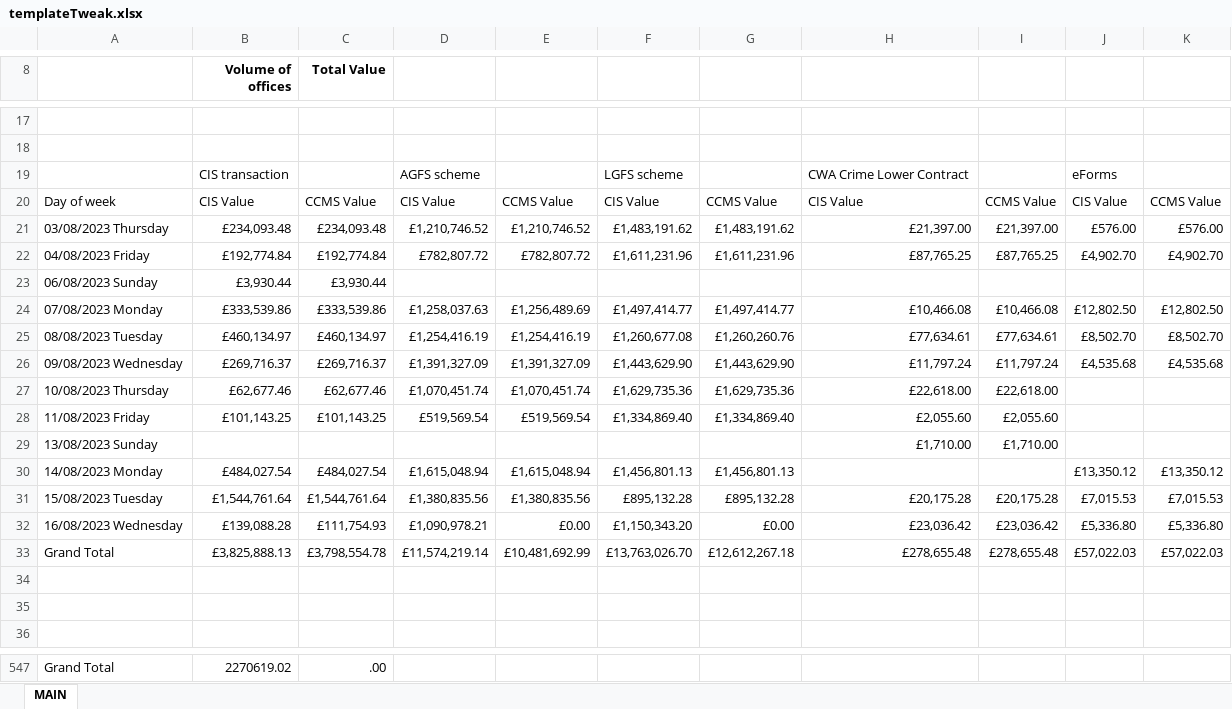
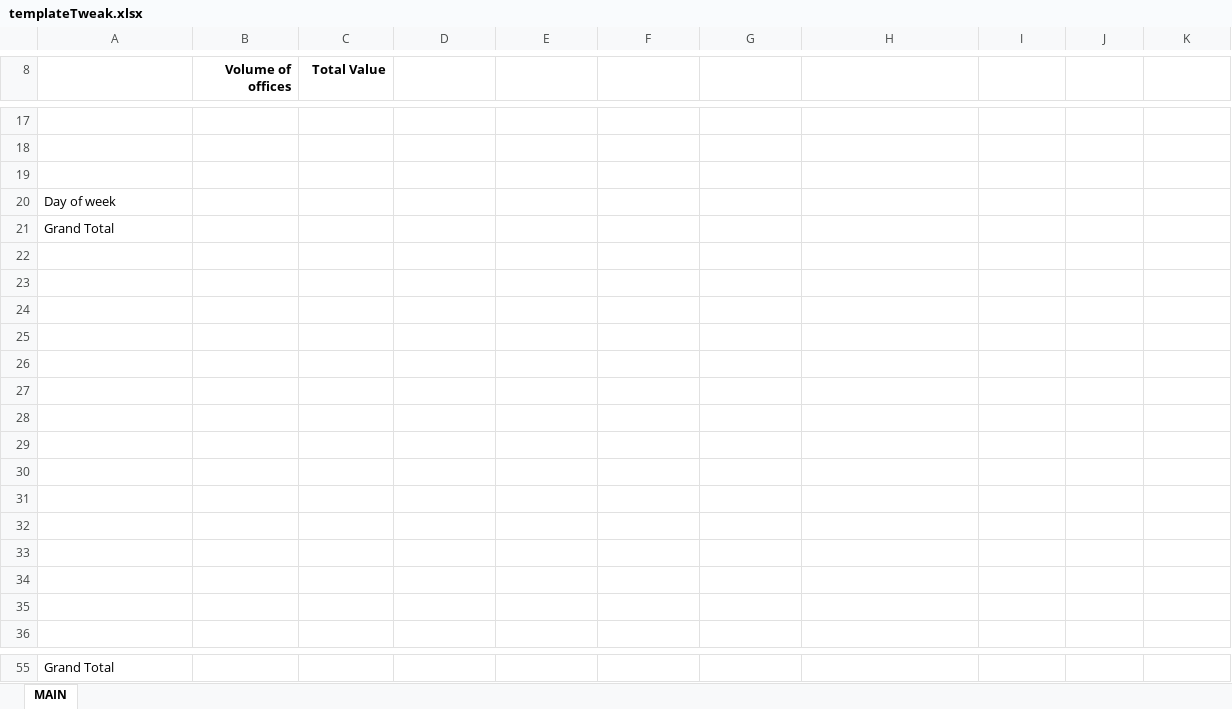
Before and after one commit to ministryofjustice/payforlegalaid, an Excel workbook: src/main/resources/templateTweak.xlsx, sheet MAIN, drawn as a sheet; only a part is shown, gaps mark what is left out; values as stored, in another font and other column widths than the file's, no borders; removed rows and columns are numbered as before the commit, all else as after; the diff covers the shown part only; the diff names each change by its address in the sheet, - before the commit and + after, or states it on an @@ line.

```diff
--- a/src/main/resources/templateTweak.xlsx (sheet MAIN)
+++ b/src/main/resources/templateTweak.xlsx (sheet MAIN)
-row 19:  | CIS transaction |  | AGFS scheme |  | LGFS scheme |  | CWA Crime Lower Contract |  | eForms
+row 19: (empty)
-row 20: Day of week | CIS Value | CCMS Value | CIS Value | CCMS Value | CIS Value | CCMS Value | CIS Value | CCMS Value | CIS Value | CCMS Value
-row 21: 03/08/2023 Thursday | £234,093.48 | £234,093.48 | £1,210,746.52 | £1,210,746.52 | £1,483,191.62 | £1,483,191.62 | £21,397.00 | £21,397.00 | £576.00 | £576.00
+row 20: Day of week
+row 21: Grand Total
-row 22: 04/08/2023 Friday | £192,774.84 | £192,774.84 | £782,807.72 | £782,807.72 | £1,611,231.96 | £1,611,231.96 | £87,765.25 | £87,765.25 | £4,902.70 | £4,902.70
+row 22: (empty)
-row 23: 06/08/2023 Sunday | £3,930.44 | £3,930.44
+row 23: (empty)
-row 24: 07/08/2023 Monday | £333,539.86 | £333,539.86 | £1,258,037.63 | £1,256,489.69 | £1,497,414.77 | £1,497,414.77 | £10,466.08 | £10,466.08 | £12,802.50 | £12,802.50
+row 24: (empty)
-row 25: 08/08/2023 Tuesday | £460,134.97 | £460,134.97 | £1,254,416.19 | £1,254,416.19 | £1,260,677.08 | £1,260,260.76 | £77,634.61 | £77,634.61 | £8,502.70 | £8,502.70
+row 25: (empty)
-row 26: 09/08/2023 Wednesday | £269,716.37 | £269,716.37 | £1,391,327.09 | £1,391,327.09 | £1,443,629.90 | £1,443,629.90 | £11,797.24 | £11,797.24 | £4,535.68 | £4,535.68
+row 26: (empty)
-row 27: 10/08/2023 Thursday | £62,677.46 | £62,677.46 | £1,070,451.74 | £1,070,451.74 | £1,629,735.36 | £1,629,735.36 | £22,618.00 | £22,618.00
+row 27: (empty)
-row 28: 11/08/2023 Friday | £101,143.25 | £101,143.25 | £519,569.54 | £519,569.54 | £1,334,869.40 | £1,334,869.40 | £2,055.60 | £2,055.60
+row 28: (empty)
-row 29: 13/08/2023 Sunday |  |  |  |  |  |  | £1,710.00 | £1,710.00
+row 29: (empty)
-row 30: 14/08/2023 Monday | £484,027.54 | £484,027.54 | £1,615,048.94 | £1,615,048.94 | £1,456,801.13 | £1,456,801.13 |  |  | £13,350.12 | £13,350.12
+row 30: (empty)
-row 31: 15/08/2023 Tuesday | £1,544,761.64 | £1,544,761.64 | £1,380,835.56 | £1,380,835.56 | £895,132.28 | £895,132.28 | £20,175.28 | £20,175.28 | £7,015.53 | £7,015.53
+row 31: (empty)
-row 32: 16/08/2023 Wednesday | £139,088.28 | £111,754.93 | £1,090,978.21 | £0.00 | £1,150,343.20 | £0.00 | £23,036.42 | £23,036.42 | £5,336.80 | £5,336.80
+row 32: (empty)
-row 33: Grand Total | £3,825,888.13 | £3,798,554.78 | £11,574,219.14 | £10,481,692.99 | £13,763,026.70 | £12,612,267.18 | £278,655.48 | £278,655.48 | £57,022.03 | £57,022.03
+row 33: (empty)
-B55 (Volume of offices): 2270619.02
+B55 (Volume of offices): (empty)
-C55 (Total Value): .00
+C55 (Total Value): (empty)
```
Also changed, not shown: 492 removed rows elsewhere in this sheet.
